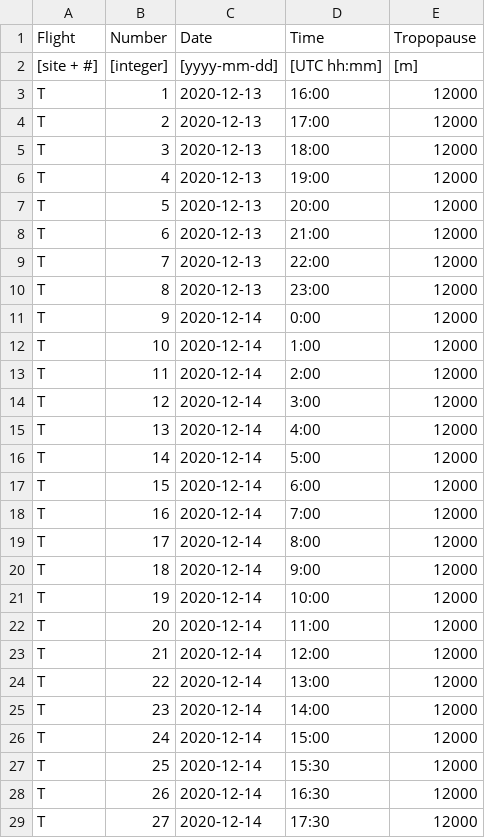
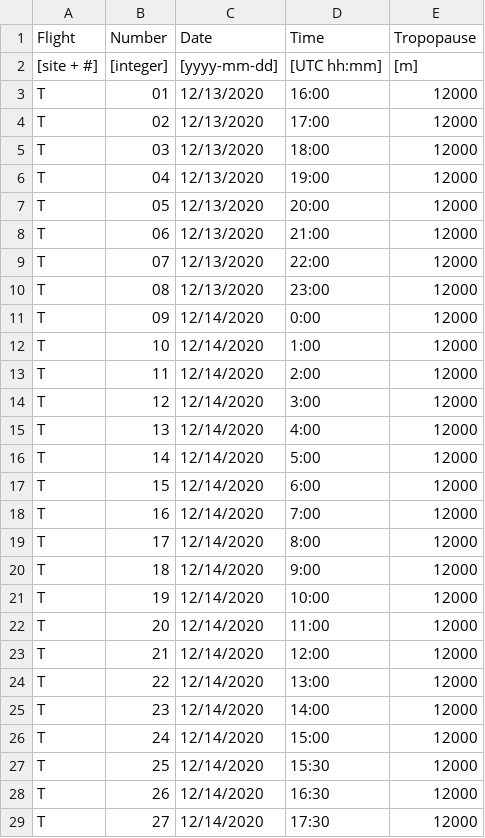
Before and after one commit to RodneyMcCoy/elliptical-pattern-identification, a CSV file: Tolten/Tolten_FlightTimes.csv, drawn as a sheet; only a part is shown; the diff covers the shown part only.

```diff
--- a/Tolten/Tolten_FlightTimes.csv
+++ b/Tolten/Tolten_FlightTimes.csv
@@ -2,28 +2,28 @@
 [site + #],[integer],[yyyy-mm-dd],[UTC hh:mm],[m]
-T,1,2020-12-13,16:00,12000
-T,2,2020-12-13,17:00,12000
-T,3,2020-12-13,18:00,12000
-T,4,2020-12-13,19:00,12000
-T,5,2020-12-13,20:00,12000
-T,6,2020-12-13,21:00,12000
-T,7,2020-12-13,22:00,12000
-T,8,2020-12-13,23:00,12000
-T,9,2020-12-14,0:00,12000
-T,10,2020-12-14,1:00,12000
-T,11,2020-12-14,2:00,12000
-T,12,2020-12-14,3:00,12000
-T,13,2020-12-14,4:00,12000
-T,14,2020-12-14,5:00,12000
-T,15,2020-12-14,6:00,12000
-T,16,2020-12-14,7:00,12000
-T,17,2020-12-14,8:00,12000
-T,18,2020-12-14,9:00,12000
-T,19,2020-12-14,10:00,12000
-T,20,2020-12-14,11:00,12000
-T,21,2020-12-14,12:00,12000
-T,22,2020-12-14,13:00,12000
-T,23,2020-12-14,14:00,12000
-T,24,2020-12-14,15:00,12000
-T,25,2020-12-14,15:30,12000
-T,26,2020-12-14,16:30,12000
-T,27,2020-12-14,17:30,12000
+T,01,12/13/2020,16:00,12000
+T,02,12/13/2020,17:00,12000
+T,03,12/13/2020,18:00,12000
+T,04,12/13/2020,19:00,12000
+T,05,12/13/2020,20:00,12000
+T,06,12/13/2020,21:00,12000
+T,07,12/13/2020,22:00,12000
+T,08,12/13/2020,23:00,12000
+T,09,12/14/2020,0:00,12000
+T,10,12/14/2020,1:00,12000
+T,11,12/14/2020,2:00,12000
+T,12,12/14/2020,3:00,12000
+T,13,12/14/2020,4:00,12000
+T,14,12/14/2020,5:00,12000
+T,15,12/14/2020,6:00,12000
+T,16,12/14/2020,7:00,12000
+T,17,12/14/2020,8:00,12000
+T,18,12/14/2020,9:00,12000
+T,19,12/14/2020,10:00,12000
+T,20,12/14/2020,11:00,12000
+T,21,12/14/2020,12:00,12000
+T,22,12/14/2020,13:00,12000
+T,23,12/14/2020,14:00,12000
+T,24,12/14/2020,15:00,12000
+T,25,12/14/2020,15:30,12000
+T,26,12/14/2020,16:30,12000
+T,27,12/14/2020,17:30,12000
```
Also changed, not shown: 23 edited cells elsewhere in this file, 2 other files.
